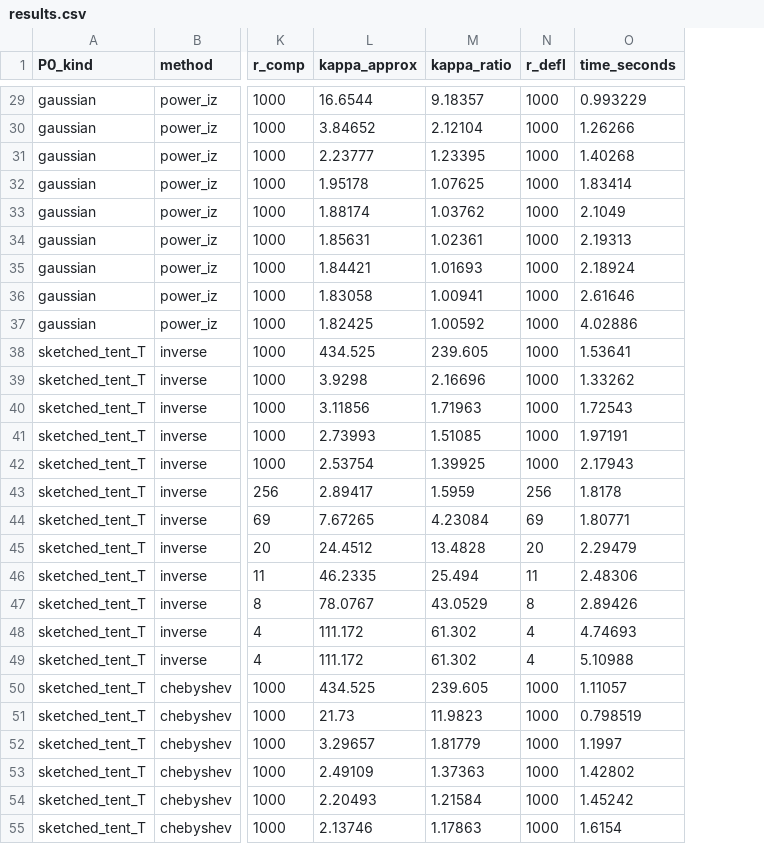
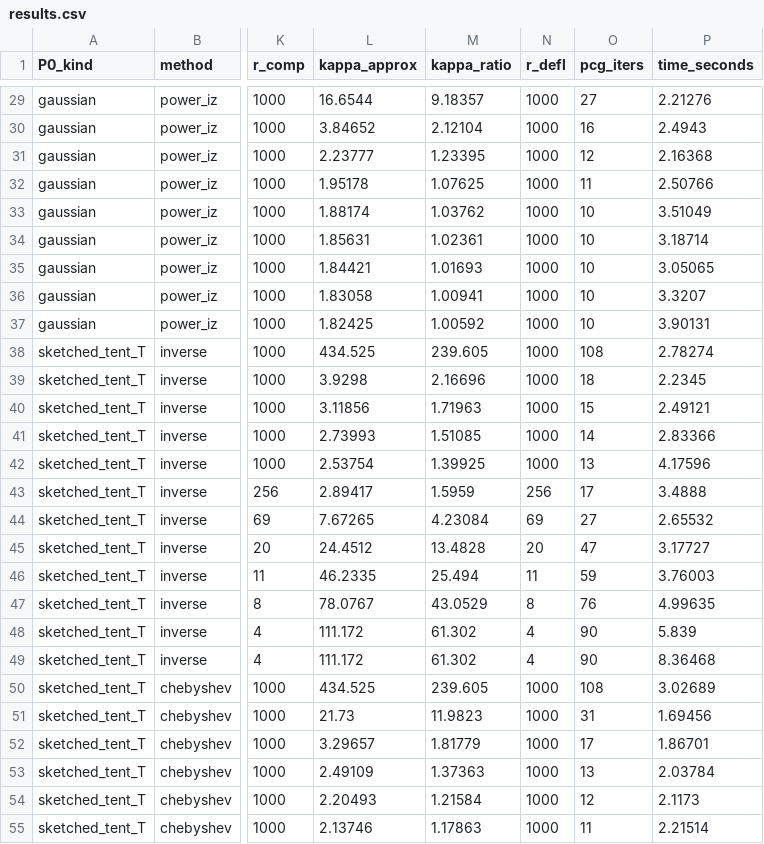
Before and after one commit to TagoreZhao/Recycle_RandRAND, a CSV file: subspace_capture/output_inverse_iter/results.csv, drawn as a sheet; only a part is shown, gaps mark what is left out; addresses are those after the commit; the diff covers the shown part only; the diff names each change by its address in the sheet, - before the commit and + after, or states it on an @@ line.

```diff
--- a/subspace_capture/output_inverse_iter/results.csv
+++ b/subspace_capture/output_inverse_iter/results.csv
+column O (pcg_iters), rows 29-55: 27 | 16 | 12 | 11 | 10 | 10 | 10 | 10 | 10 | 108 | 18 | 15 | 14 | 13 | 17 | 27 | 47 | 59 | 76 | 90 | 90 | 108 | 31 | 17 | 13 | 12 | 11
-P29 (time_seconds): 0.993229
+P29 (time_seconds): 2.21276
-P30 (time_seconds): 1.26266
+P30 (time_seconds): 2.4943
-P31 (time_seconds): 1.40268
+P31 (time_seconds): 2.16368
-P32 (time_seconds): 1.83414
+P32 (time_seconds): 2.50766
-P33 (time_seconds): 2.1049
+P33 (time_seconds): 3.51049
-P34 (time_seconds): 2.19313
+P34 (time_seconds): 3.18714
-P35 (time_seconds): 2.18924
+P35 (time_seconds): 3.05065
-P36 (time_seconds): 2.61646
+P36 (time_seconds): 3.3207
-P37 (time_seconds): 4.02886
+P37 (time_seconds): 3.90131
-P38 (time_seconds): 1.53641
+P38 (time_seconds): 2.78274
-P39 (time_seconds): 1.33262
+P39 (time_seconds): 2.2345
-P40 (time_seconds): 1.72543
+P40 (time_seconds): 2.49121
-P41 (time_seconds): 1.97191
+P41 (time_seconds): 2.83366
-P42 (time_seconds): 2.17943
+P42 (time_seconds): 4.17596
-P43 (time_seconds): 1.8178
+P43 (time_seconds): 3.4888
-P44 (time_seconds): 1.80771
+P44 (time_seconds): 2.65532
-P45 (time_seconds): 2.29479
+P45 (time_seconds): 3.17727
-P46 (time_seconds): 2.48306
+P46 (time_seconds): 3.76003
-P47 (time_seconds): 2.89426
+P47 (time_seconds): 4.99635
-P48 (time_seconds): 4.74693
+P48 (time_seconds): 5.839
-P49 (time_seconds): 5.10988
+P49 (time_seconds): 8.36468
-P50 (time_seconds): 1.11057
+P50 (time_seconds): 3.02689
-P51 (time_seconds): 0.798519
+P51 (time_seconds): 1.69456
-P52 (time_seconds): 1.1997
+P52 (time_seconds): 1.86701
-P53 (time_seconds): 1.42802
+P53 (time_seconds): 2.03784
-P54 (time_seconds): 1.45242
+P54 (time_seconds): 2.1173
-P55 (time_seconds): 1.6154
+P55 (time_seconds): 2.21514
```
Also changed, not shown: 69 edited cells elsewhere in this file, 7 other files.
